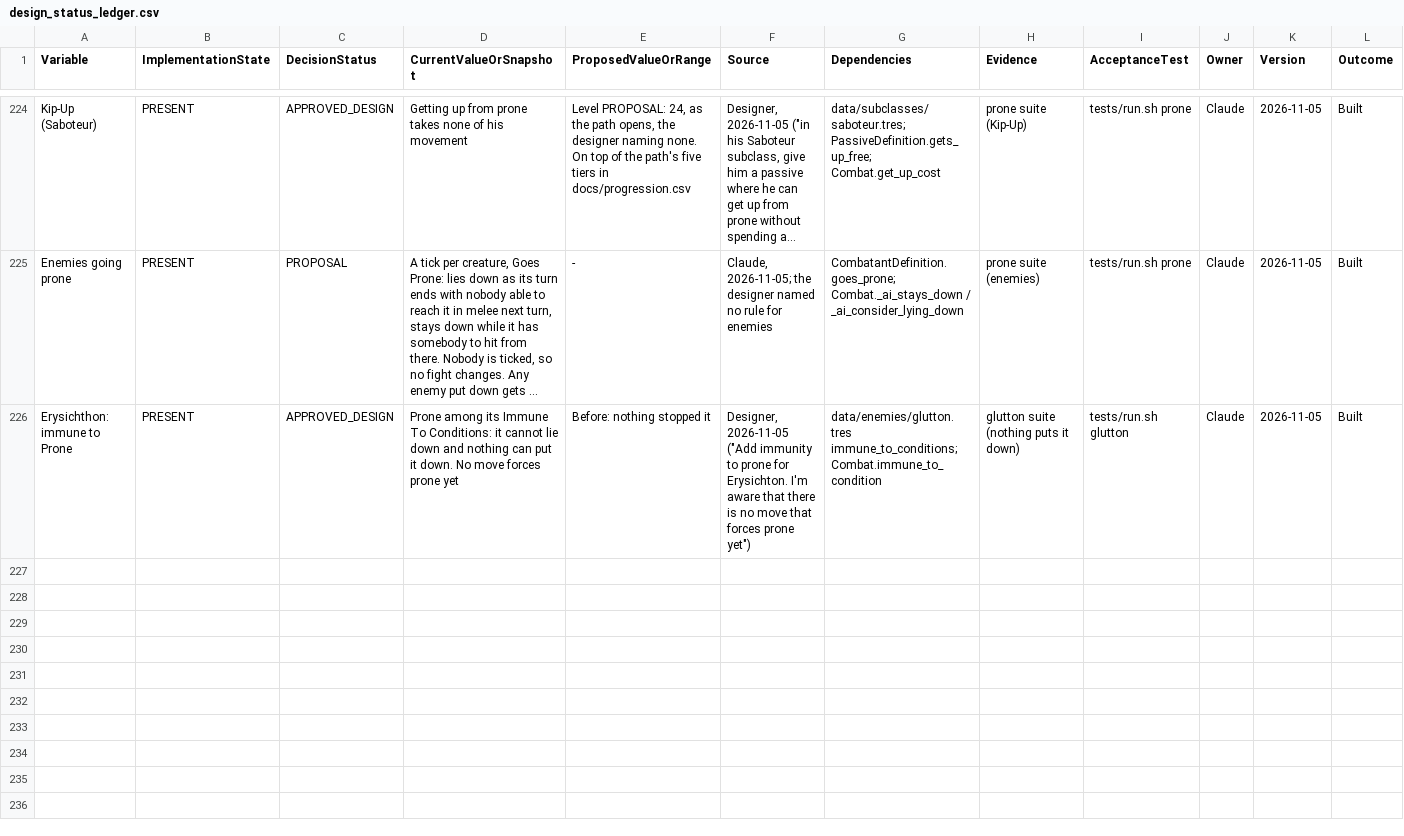
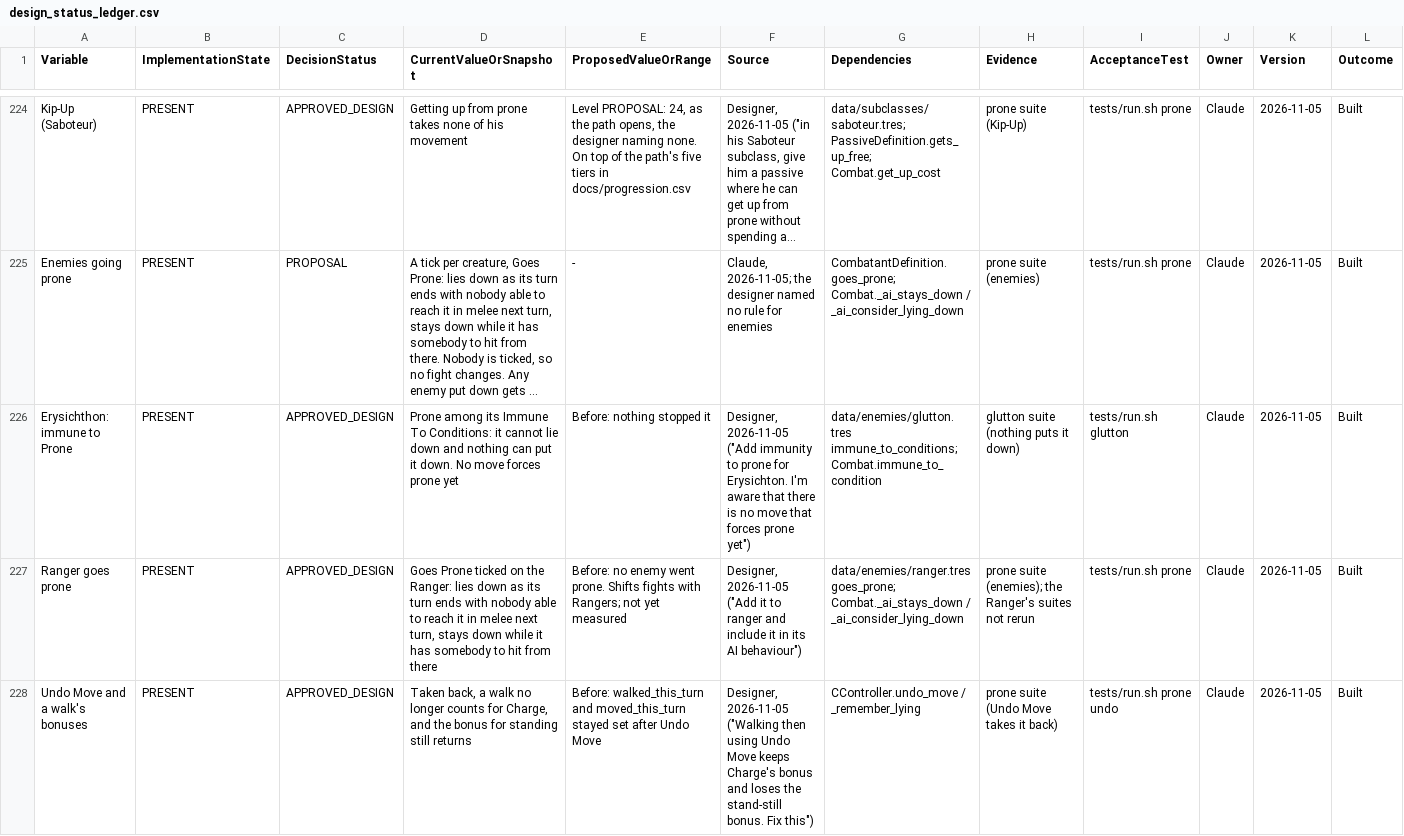
Before and after one commit to petrosleftsis-max/truthnukeproject, a CSV file: docs/design_status_ledger.csv, drawn as a sheet; only a part is shown, gaps mark what is left out; long unchanged cells end in …; rows hold the shown columns only; the diff names each change by its address in the sheet, - before the commit and + after, or states it on an @@ line.

```diff
--- a/docs/design_status_ledger.csv
+++ b/docs/design_status_ledger.csv
+row 227: Ranger goes prone | PRESENT | APPROVED_DESIGN | Goes Prone ticked on the Ranger: lies down as its turn ends with nobody able to reach it in melee next turn, stays down while it has somebody to hit from there | Before: no enemy went prone. Shifts fights with Rangers; not yet measured | Designer, 2026-11-05 ("Add it to ranger and include it in its AI behaviour") | data/enemies/ranger.tres goes_prone; Combat._ai_stays_down / _ai_consider_lying_down | prone suite (enemies); the Ranger's suites not rerun | tests/run.sh prone | Claude | 2026-11-05 | Built
+row 228: Undo Move and a walk's bonuses | PRESENT | APPROVED_DESIGN | Taken back, a walk no longer counts for Charge, and the bonus for standing still returns | Before: walked_this_turn and moved_this_turn stayed set after Undo Move | Designer, 2026-11-05 ("Walking then using Undo Move keeps Charge's bonus and loses the stand-still bonus. Fix this") | CController.undo_move / _remember_lying | prone suite (Undo Move takes it back) | tests/run.sh prone undo | Claude | 2026-11-05 | Built
```
Also changed, not shown: 6 other files.
